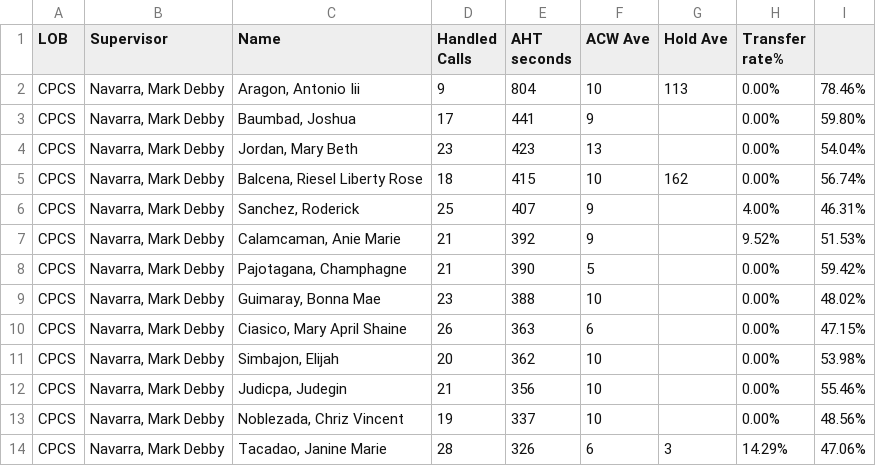
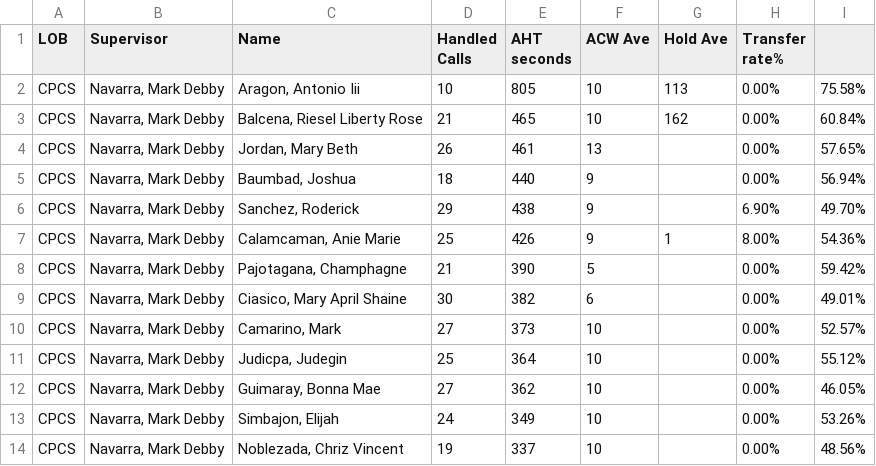
Before and after one commit to mosaicphl/CPCSAHTinterval, a CSV file: cpcs.csv, drawn as a sheet; only a part is shown; the shorter side is filled out with more unchanged rows; the diff covers the shown part only.

```diff
--- a/cpcs.csv
+++ b/cpcs.csv
@@ -1,13 +1,14 @@
 LOB,Supervisor,Name ,Handled Calls ,AHT seconds,ACW Ave,Hold Ave,Transfer rate%,
-CPCS,"Navarra, Mark Debby","Aragon, Antonio Iii",9,804,10,113,0.00%,78.46%
-CPCS,"Navarra, Mark Debby","Baumbad, Joshua",17,441,9,,0.00%,59.80%
-CPCS,"Navarra, Mark Debby","Jordan, Mary Beth",23,423,13,,0.00%,54.04%
-CPCS,"Navarra, Mark Debby","Balcena, Riesel Liberty Rose",18,415,10,162,0.00%,56.74%
-CPCS,"Navarra, Mark Debby","Sanchez, Roderick",25,407,9,,4.00%,46.31%
-CPCS,"Navarra, Mark Debby","Calamcaman, Anie Marie",21,392,9,,9.52%,51.53%
+CPCS,"Navarra, Mark Debby","Aragon, Antonio Iii",10,805,10,113,0.00%,75.58%
+CPCS,"Navarra, Mark Debby","Balcena, Riesel Liberty Rose",21,465,10,162,0.00%,60.84%
+CPCS,"Navarra, Mark Debby","Jordan, Mary Beth",26,461,13,,0.00%,57.65%
+CPCS,"Navarra, Mark Debby","Baumbad, Joshua",18,440,9,,0.00%,56.94%
+CPCS,"Navarra, Mark Debby","Sanchez, Roderick",29,438,9,,6.90%,49.70%
+CPCS,"Navarra, Mark Debby","Calamcaman, Anie Marie",25,426,9,1,8.00%,54.36%
 CPCS,"Navarra, Mark Debby","Pajotagana, Champhagne",21,390,5,,0.00%,59.42%
-CPCS,"Navarra, Mark Debby","Guimaray, Bonna Mae",23,388,10,,0.00%,48.02%
-CPCS,"Navarra, Mark Debby","Ciasico, Mary April Shaine",26,363,6,,0.00%,47.15%
-CPCS,"Navarra, Mark Debby","Simbajon, Elijah",20,362,10,,0.00%,53.98%
-CPCS,"Navarra, Mark Debby","Judicpa, Judegin",21,356,10,,0.00%,55.46%
+CPCS,"Navarra, Mark Debby","Ciasico, Mary April Shaine",30,382,6,,0.00%,49.01%
+CPCS,"Navarra, Mark Debby","Camarino, Mark",27,373,10,,0.00%,52.57%
+CPCS,"Navarra, Mark Debby","Judicpa, Judegin",25,364,10,,0.00%,55.12%
+CPCS,"Navarra, Mark Debby","Guimaray, Bonna Mae",27,362,10,,0.00%,46.05%
+CPCS,"Navarra, Mark Debby","Simbajon, Elijah",24,349,10,,0.00%,53.26%
 CPCS,"Navarra, Mark Debby","Noblezada, Chriz Vincent",19,337,10,,0.00%,48.56%
```
Also changed, not shown: 3 added rows, 4 removed rows and 6 edited cells elsewhere in this file, cpcsAHT.csv.
